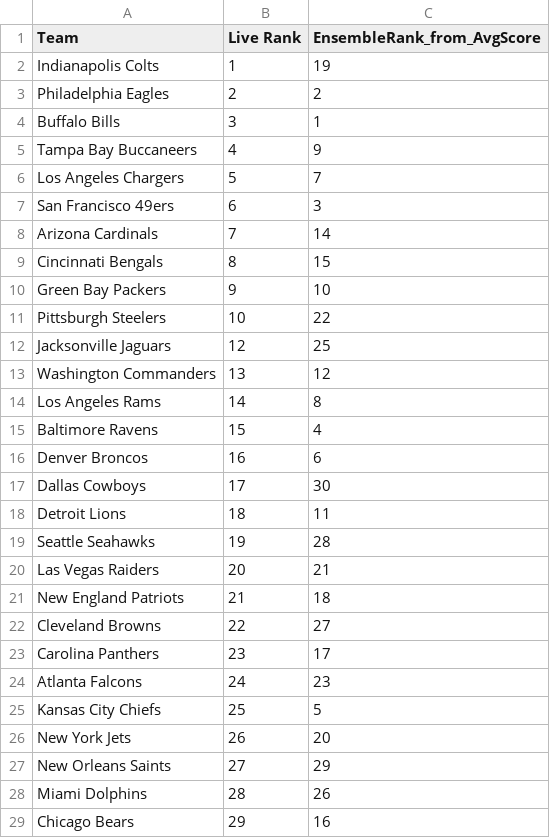
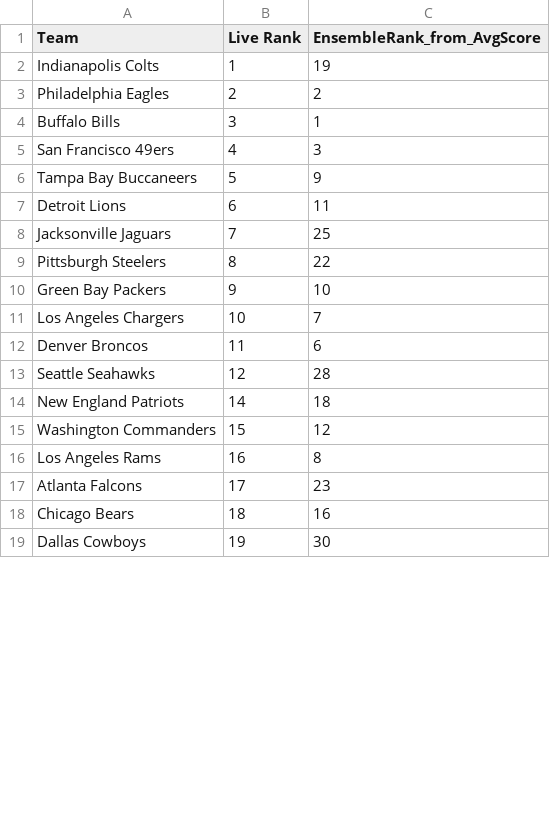
Before and after one commit to cdhakami-p/NFL-Win-Prediction, a CSV file: NFL Prediction/data/LiveNFLComparison2025.csv, drawn as a sheet; only a part is shown; the diff covers the shown part only.

```diff
--- a/NFL Prediction/data/LiveNFLComparison2025.csv
+++ b/NFL Prediction/data/LiveNFLComparison2025.csv
@@ -4,26 +4,16 @@ Philadelphia Eagles,2,2
 Buffalo Bills,3,1
-Tampa Bay Buccaneers,4,9
-Los Angeles Chargers,5,7
-San Francisco 49ers,6,3
-Arizona Cardinals,7,14
-Cincinnati Bengals,8,15
+San Francisco 49ers,4,3
+Tampa Bay Buccaneers,5,9
+Detroit Lions,6,11
+Jacksonville Jaguars,7,25
+Pittsburgh Steelers,8,22
 Green Bay Packers,9,10
-Pittsburgh Steelers,10,22
-Jacksonville Jaguars,12,25
-Washington Commanders,13,12
-Los Angeles Rams,14,8
-Baltimore Ravens,15,4
-Denver Broncos,16,6
-Dallas Cowboys,17,30
-Detroit Lions,18,11
-Seattle Seahawks,19,28
-Las Vegas Raiders,20,21
-New England Patriots,21,18
-Cleveland Browns,22,27
-Carolina Panthers,23,17
-Atlanta Falcons,24,23
-Kansas City Chiefs,25,5
-New York Jets,26,20
-New Orleans Saints,27,29
-Miami Dolphins,28,26
-Chicago Bears,29,16
+Los Angeles Chargers,10,7
+Denver Broncos,11,6
+Seattle Seahawks,12,28
+New England Patriots,14,18
+Washington Commanders,15,12
+Los Angeles Rams,16,8
+Atlanta Falcons,17,23
+Chicago Bears,18,16
+Dallas Cowboys,19,30
```
Also changed, not shown: 11 added rows, 1 removed row and 1 edited cell elsewhere in this file, 1 other file.
